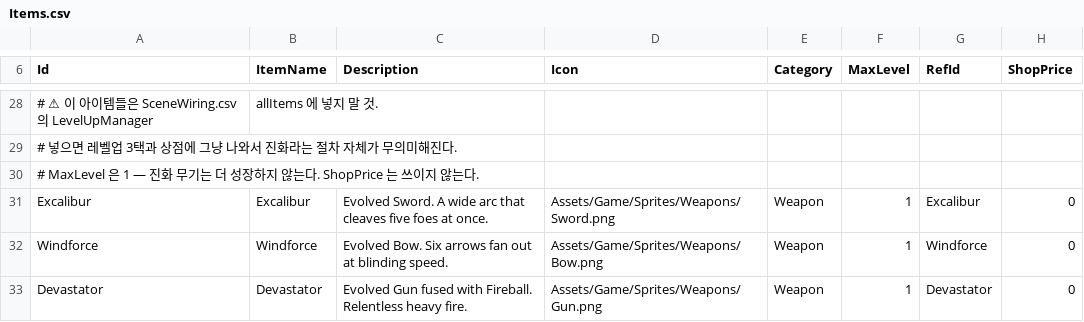
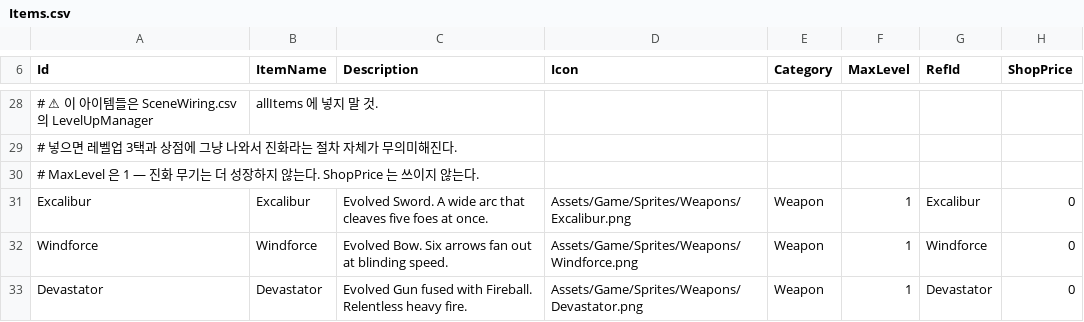
Before and after one commit to popzap/VS_LIKE, a CSV file: Assets/Game/Balance/Items.csv, drawn as a sheet; only a part is shown, gaps mark what is left out; the diff names each change by its address in the sheet, - before the commit and + after, or states it on an @@ line.

```diff
--- a/Assets/Game/Balance/Items.csv
+++ b/Assets/Game/Balance/Items.csv
-D31 (Icon): Assets/Game/Sprites/Weapons/Sword.png
+D31 (Icon): Assets/Game/Sprites/Weapons/Excalibur.png
-D32 (Icon): Assets/Game/Sprites/Weapons/Bow.png
+D32 (Icon): Assets/Game/Sprites/Weapons/Windforce.png
-D33 (Icon): Assets/Game/Sprites/Weapons/Gun.png
+D33 (Icon): Assets/Game/Sprites/Weapons/Devastator.png
```
Also changed, not shown: Assets/Game/Balance/Classes.csv, 46 other files.
